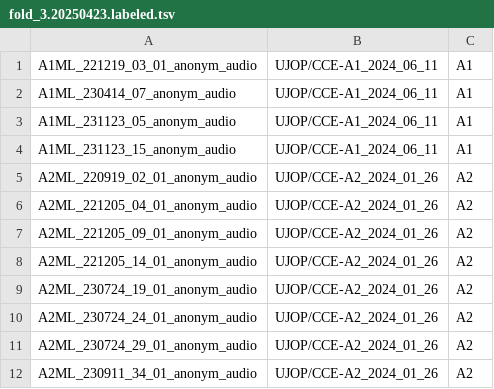
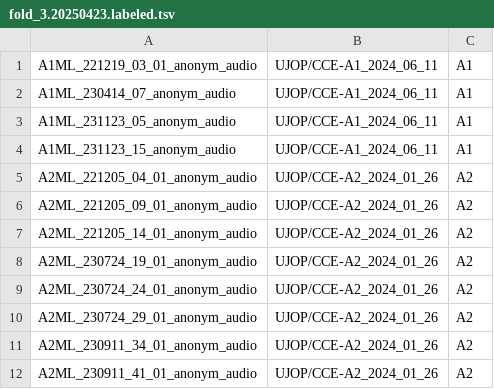
Before and after one commit to ufal/evaldio, a TSV file: experiments/datalists/fold_3.20250423.labeled.tsv, drawn as a sheet; only a part is shown; the shorter side is filled out with more unchanged rows.

```diff
--- a/experiments/datalists/fold_3.20250423.labeled.tsv
+++ b/experiments/datalists/fold_3.20250423.labeled.tsv
@@ -4,3 +4,2 @@ A1ML_231123_05_anonym_audio	UJOP/CCE-A1_2024_06_11	A1
 A1ML_231123_15_anonym_audio	UJOP/CCE-A1_2024_06_11	A1
-A2ML_220919_02_01_anonym_audio	UJOP/CCE-A2_2024_01_26	A2
 A2ML_221205_04_01_anonym_audio	UJOP/CCE-A2_2024_01_26	A2
```
Also changed, not shown: experiments/datalists/all.20250423.labeled.tsv, experiments/datalists/all.20250423.unlabeled.tsv, 1 other file.
